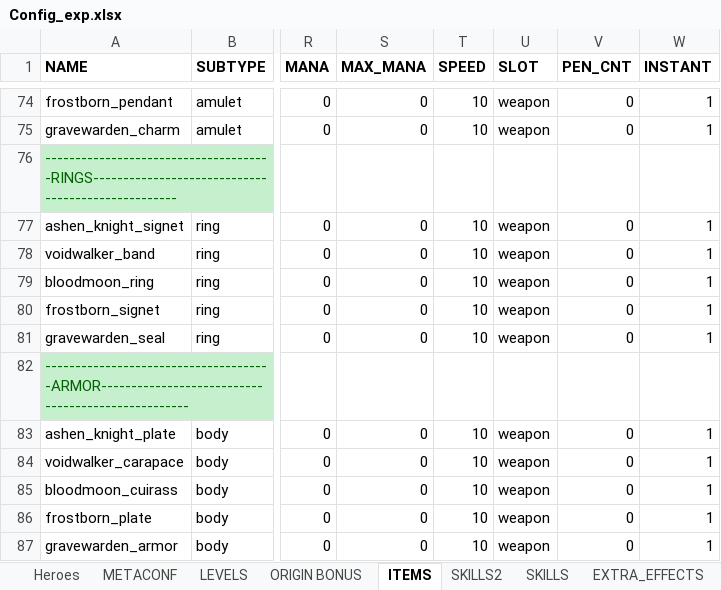
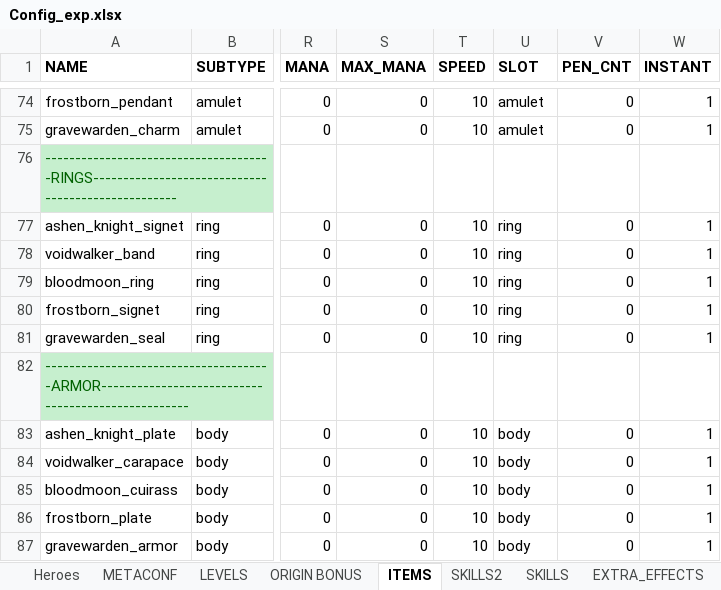
Before and after one commit to uberbax/AllForOne, an Excel workbook: Assets/StreamingAssets/Config_exp.xlsx, sheet ITEMS, drawn as a sheet; only a part is shown, gaps mark what is left out; values as stored, in another font and other column widths than the file's, no borders; the diff covers the shown part only; the diff names each change by its address in the sheet, - before the commit and + after, or states it on an @@ line.

```diff
--- a/Assets/StreamingAssets/Config_exp.xlsx (sheet ITEMS)
+++ b/Assets/StreamingAssets/Config_exp.xlsx (sheet ITEMS)
-U74:U75 (SLOT): weapon
+U74:U75 (SLOT): amulet
-U77:U81 (SLOT): weapon
+U77:U81 (SLOT): ring
-U83:U87 (SLOT): weapon
+U83:U87 (SLOT): body
```
Also changed, not shown: 28 edited cells elsewhere in this sheet, sheet PLAYER, 4 other files.
